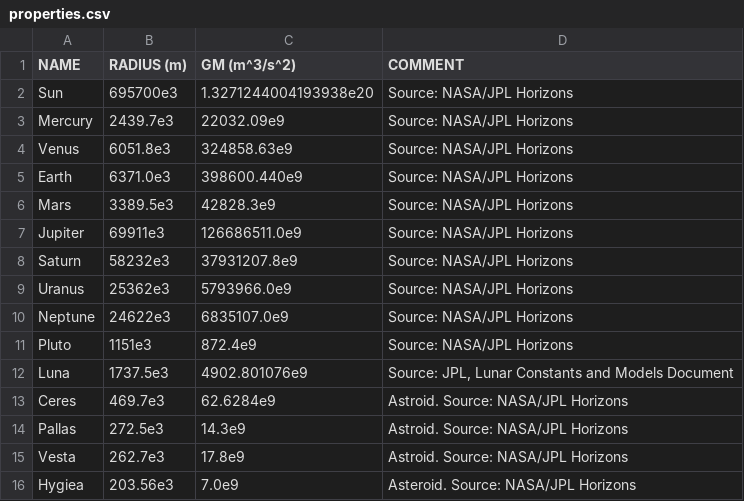
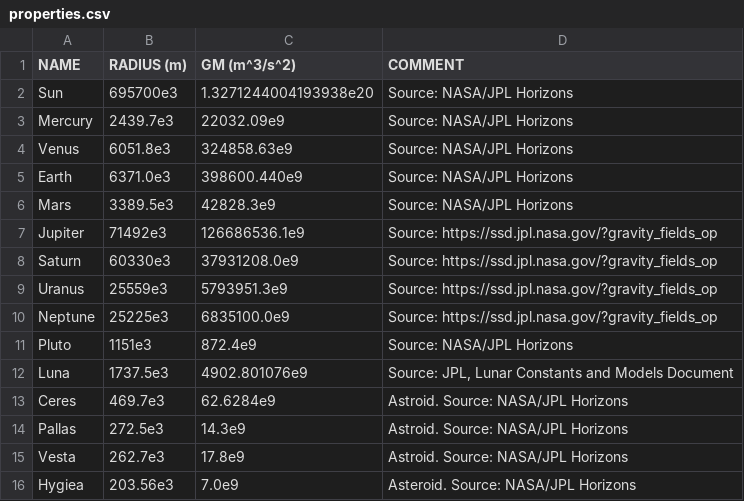
Before and after one commit to madsmh/Orbit-Cpp, a CSV file: physical_properties/properties.csv, drawn as a sheet; only a part is shown.

Commit message:
Updated values for the outer planets.

```diff
--- a/physical_properties/properties.csv
+++ b/physical_properties/properties.csv
@@ -6,6 +6,6 @@ Earth, 6371.0e3, 398600.440e9, "Source: NASA/JPL Horizons"
 Mars, 3389.5e3, 42828.3e9, "Source: NASA/JPL Horizons"
-Jupiter, 69911e3, 126686511.0e9, "Source: NASA/JPL Horizons"
-Saturn, 58232e3, 37931207.8e9, "Source: NASA/JPL Horizons"
-Uranus, 25362e3, 5793966.0e9, "Source: NASA/JPL Horizons"
-Neptune, 24622e3, 6835107.0e9, "Source: NASA/JPL Horizons"
+Jupiter, 71492e3, 126686536.1e9, "Source: https://ssd.jpl.nasa.gov/?gravity_fields_op"
+Saturn, 60330e3, 37931208.0e9, "Source: https://ssd.jpl.nasa.gov/?gravity_fields_op"
+Uranus, 25559e3, 5793951.3e9, "Source: https://ssd.jpl.nasa.gov/?gravity_fields_op"
+Neptune, 25225e3, 6835100.0e9, "Source: https://ssd.jpl.nasa.gov/?gravity_fields_op"
 Pluto, 1151e3, 872.4e9, "Source: NASA/JPL Horizons"
```
